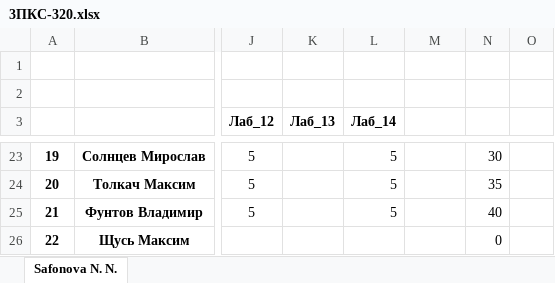
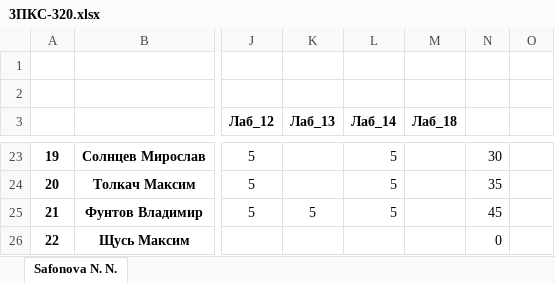
Before and after one commit to IvanSibirevV2/KipFin_Lab_2023_v0_Git0, an Excel workbook: 3ПКС-320/3ПКС-320.xlsx, sheet Safonova N. N., drawn as a sheet; only a part is shown, gaps mark what is left out; values as stored, in another font and other column widths than the file's, no borders; conditional formats not drawn; the diff names each change by its address in the sheet, - before the commit and + after, or states it on an @@ line.

```diff
--- a/3ПКС-320/3ПКС-320.xlsx (sheet Safonova N. N.)
+++ b/3ПКС-320/3ПКС-320.xlsx (sheet Safonova N. N.)
-M3: (empty)
+M3: Лаб_18
-K25 (Лаб_13): (empty)
+K25 (Лаб_13): 5
-N25: 40
+N25: 45
```
Also changed, not shown: 3ПКС-220/3ПКС-220_Сети.xlsx, 3ПКС-420/3ПКС-420.xlsx, 13 other files.
